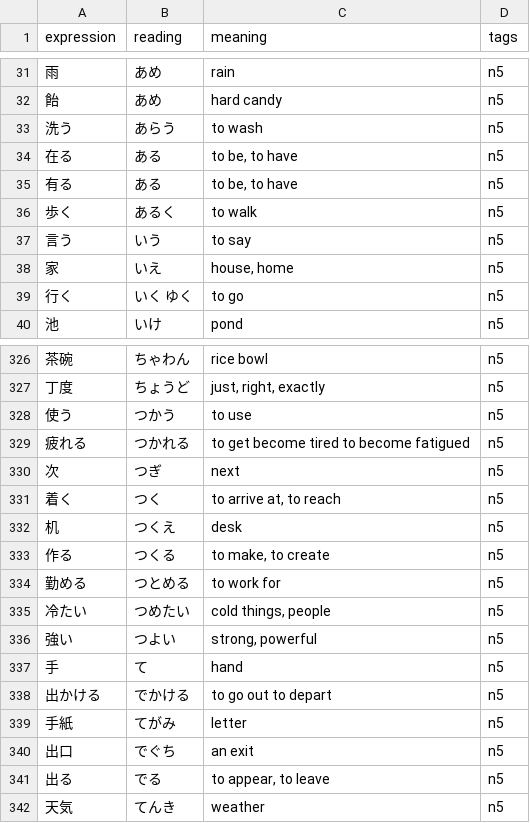
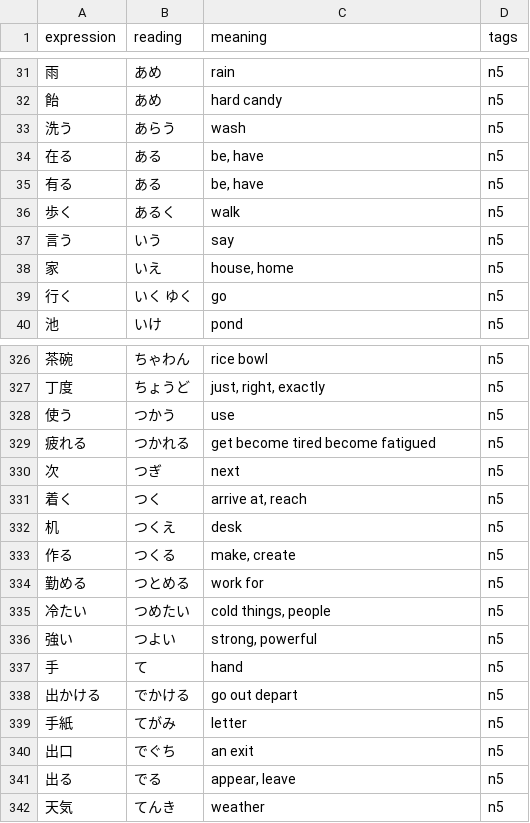
Before and after one commit to just1nt1me/kanji_app, a CSV file: media/csvs/n5.csv, drawn as a sheet; only a part is shown, gaps mark what is left out; the diff covers the shown part only.

```diff
--- a/media/csvs/n5.csv
+++ b/media/csvs/n5.csv
@@ -32,9 +32,9 @@ expression,reading,meaning,tags
 飴,あめ,hard candy,n5
-洗う,あらう,to wash,n5
-在る,ある,"to be, to have",n5
-有る,ある,"to be, to have",n5
-歩く,あるく,to walk,n5
-言う,いう,to say,n5
+洗う,あらう, wash,n5
+在る,ある," be,  have",n5
+有る,ある," be,  have",n5
+歩く,あるく, walk,n5
+言う,いう, say,n5
 家,いえ,"house, home",n5
-行く,いく ゆく,to go,n5
+行く,いく ゆく, go,n5
 池,いけ,pond,n5
@@ -327,9 +327,9 @@ expression,reading,meaning,tags
 丁度,ちょうど,"just, right, exactly",n5
-使う,つかう,to use,n5
-疲れる,つかれる,to get become tired to become fatigued,n5
+使う,つかう, use,n5
+疲れる,つかれる, get become tired  become fatigued,n5
 次,つぎ,next,n5
-着く,つく,"to arrive at, to reach",n5
+着く,つく," arrive at,  reach",n5
 机,つくえ,desk,n5
-作る,つくる,"to make, to create",n5
-勤める,つとめる,to work for,n5
+作る,つくる," make,  create",n5
+勤める,つとめる, work for,n5
 冷たい,つめたい,"cold things, people",n5
@@ -337,6 +337,6 @@ expression,reading,meaning,tags
 手,て,hand,n5
-出かける,でかける,to go out to depart,n5
+出かける,でかける, go out  depart,n5
 手紙,てがみ,letter,n5
 出口,でぐち,an exit,n5
-出る,でる,"to appear, to leave",n5
+出る,でる," appear,  leave",n5
 天気,てんき,weather,n5
```
Also changed, not shown: 100 edited cells elsewhere in this file, media/csvs/n1.csv, media/csvs/n2.csv, 3 other files.
